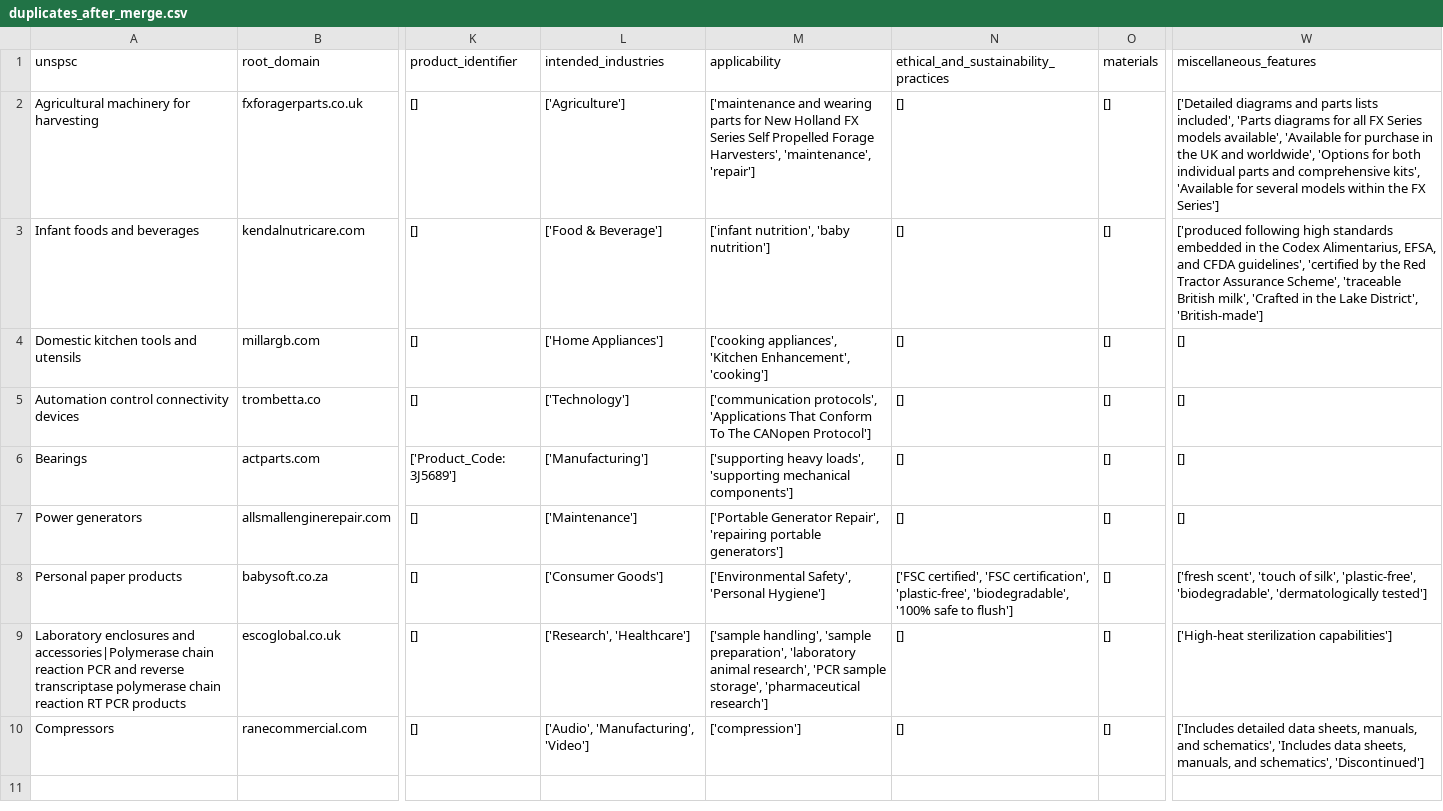
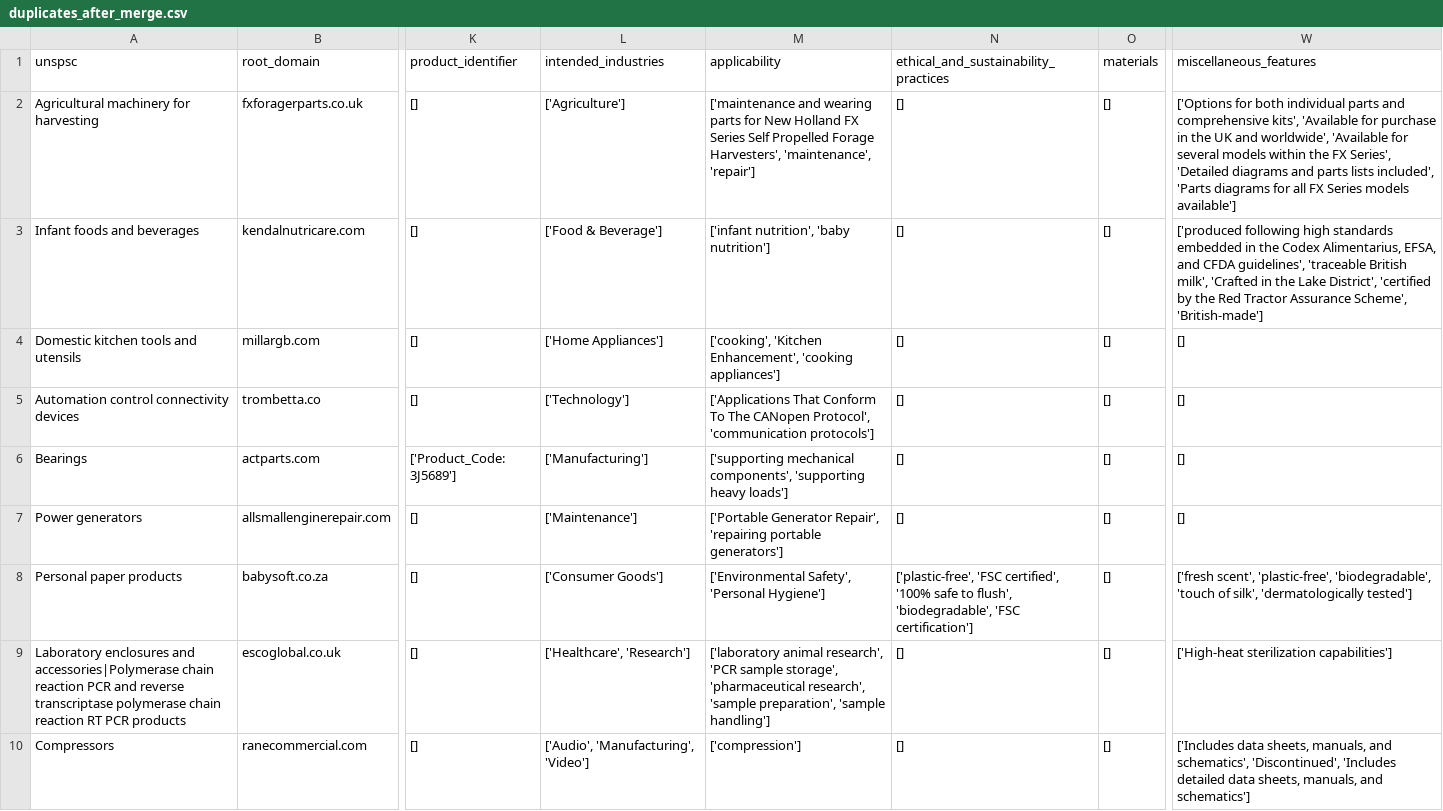
Before and after one commit to ImperaLuna/veridion_product_deduplication_challenge, a CSV file: data/visualization/processed/2_merge_url_title/duplicates_after_merge.csv, drawn as a sheet; only a part is shown, gaps mark what is left out; the diff names each change by its address in the sheet, - before the commit and + after, or states it on an @@ line.

```diff
--- a/data/visualization/processed/2_merge_url_title/duplicates_after_merge.csv
+++ b/data/visualization/processed/2_merge_url_title/duplicates_after_merge.csv
-W2 (miscellaneous_features): ['Detailed diagrams and parts lists included', 'Parts diagrams for all FX Series models available', 'Available for purchase in the UK and worldwide', 'Options for both individual parts and comprehensive kits', 'Available for several models within the FX Series']
+W2 (miscellaneous_features): ['Options for both individual parts and comprehensive kits', 'Available for purchase in the UK and worldwide', 'Available for several models within the FX Series', 'Detailed diagrams and parts lists included', 'Parts diagrams for all FX Series models available']
-W3 (miscellaneous_features): …CFDA guidelines', 'certified by the Red Tractor Assurance Scheme', 'traceable British milk', 'Crafted in the Lake District', 'British-made']
+W3 (miscellaneous_features): …CFDA guidelines', 'traceable British milk', 'Crafted in the Lake District', 'certified by the Red Tractor Assurance Scheme', 'British-made']
-M4 (applicability): ['cooking appliances', 'Kitchen Enhancement', 'cooking']
+M4 (applicability): ['cooking', 'Kitchen Enhancement', 'cooking appliances']
-M5 (applicability): ['communication protocols', 'Applications That Conform To The CANopen Protocol']
+M5 (applicability): ['Applications That Conform To The CANopen Protocol', 'communication protocols']
-M6 (applicability): ['supporting heavy loads', 'supporting mechanical components']
+M6 (applicability): ['supporting mechanical components', 'supporting heavy loads']
-N8: ['FSC certified', 'FSC certification', 'plastic-free', 'biodegradable', '100% safe to flush']
+N8: ['plastic-free', 'FSC certified', '100% safe to flush', 'biodegradable', 'FSC certification']
-W8 (miscellaneous_features): ['fresh scent', 'touch of silk', 'plastic-free', 'biodegradable', 'dermatologically tested']
+W8 (miscellaneous_features): ['fresh scent', 'plastic-free', 'biodegradable', 'touch of silk', 'dermatologically tested']
-L9 (intended_industries): ['Research', 'Healthcare']
+L9 (intended_industries): ['Healthcare', 'Research']
-M9 (applicability): ['sample handling', 'sample preparation', 'laboratory animal research', 'PCR sample storage', 'pharmaceutical research']
+M9 (applicability): ['laboratory animal research', 'PCR sample storage', 'pharmaceutical research', 'sample preparation', 'sample handling']
-W10 (miscellaneous_features): ['Includes detailed data sheets, manuals, and schematics', 'Includes data sheets, manuals, and schematics', 'Discontinued']
+W10 (miscellaneous_features): ['Includes data sheets, manuals, and schematics', 'Discontinued', 'Includes detailed data sheets, manuals, and schematics']
```
Also changed, not shown: data/visualization/processed/2_merge_url_title/duplicates_before_merge.csv, 10 other files.
